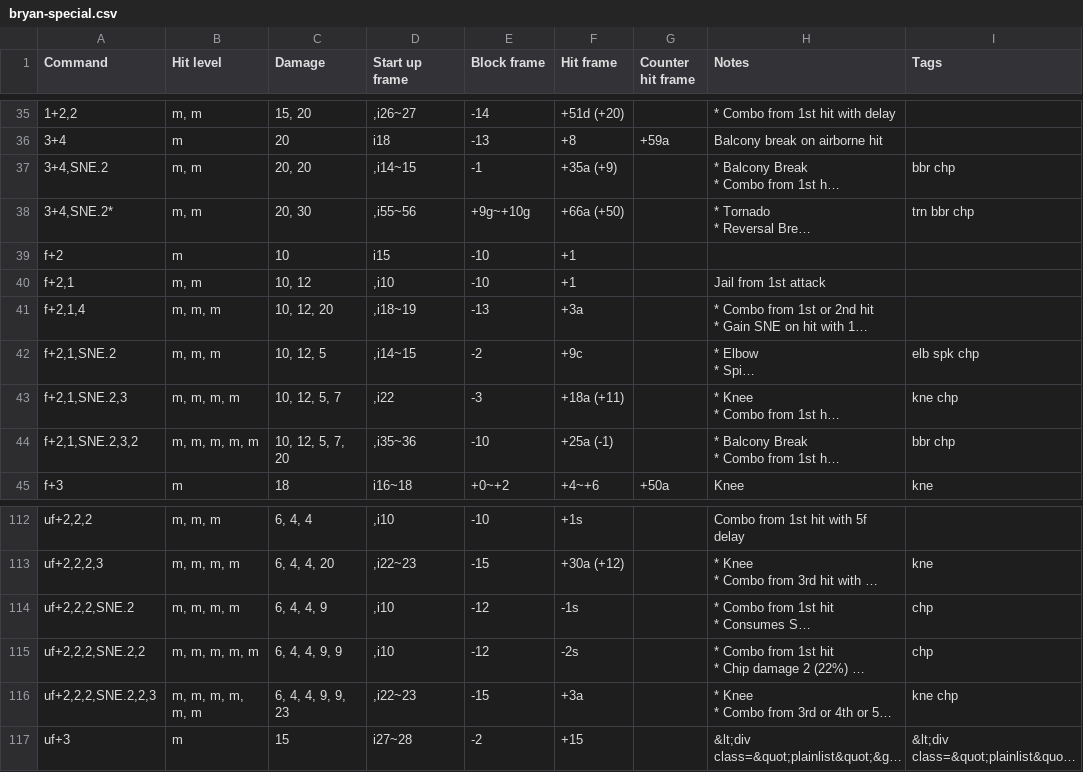
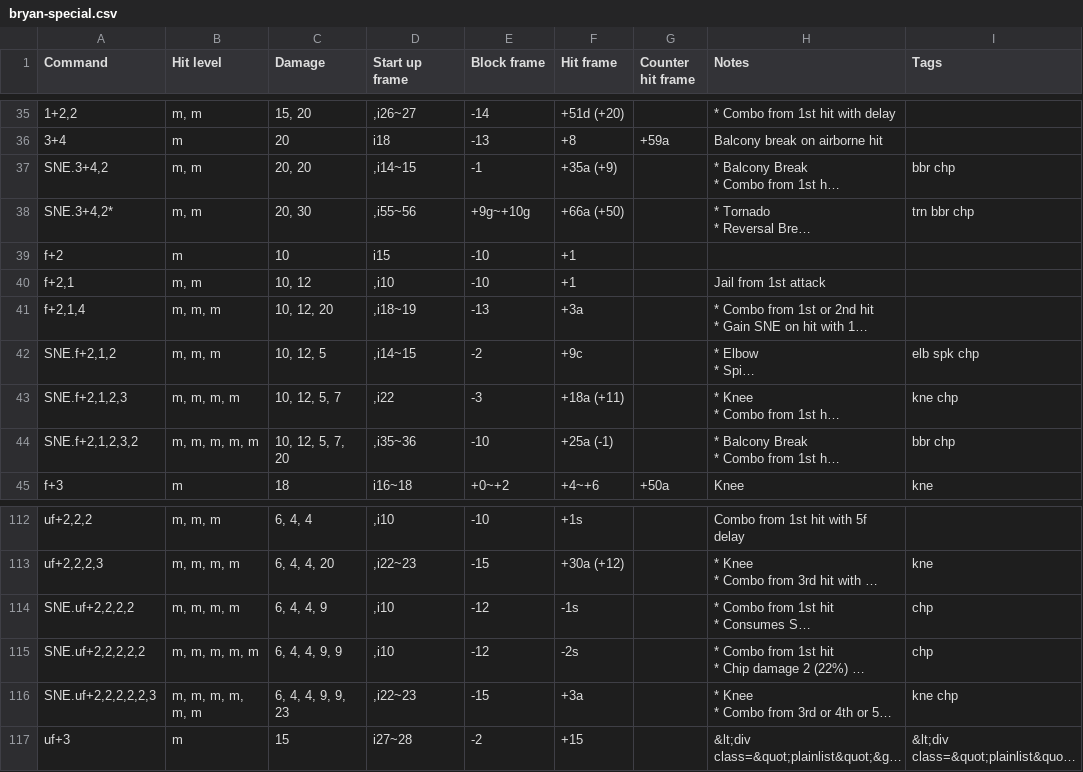
Before and after one commit to pbruvoll/tekkendocs, a CSV file: data/wavuConvertedCsv/bryan/bryan-special.csv, drawn as a sheet; only a part is shown, gaps mark what is left out; long unchanged cells end in …; the diff names each change by its address in the sheet, - before the commit and + after, or states it on an @@ line.

Commit message:
installments_to_start (#254)

```diff
--- a/data/wavuConvertedCsv/bryan/bryan-special.csv
+++ b/data/wavuConvertedCsv/bryan/bryan-special.csv
-A37 (Command): 3+4,SNE.2
+A37 (Command): SNE.3+4,2
-A38 (Command): 3+4,SNE.2*
+A38 (Command): SNE.3+4,2*
-A42 (Command): f+2,1,SNE.2
+A42 (Command): SNE.f+2,1,2
-A43 (Command): f+2,1,SNE.2,3
+A43 (Command): SNE.f+2,1,2,3
-A44 (Command): f+2,1,SNE.2,3,2
+A44 (Command): SNE.f+2,1,2,3,2
-A114 (Command): uf+2,2,2,SNE.2
+A114 (Command): SNE.uf+2,2,2,2
-A115 (Command): uf+2,2,2,SNE.2,2
+A115 (Command): SNE.uf+2,2,2,2,2
-A116 (Command): uf+2,2,2,SNE.2,2,3
+A116 (Command): SNE.uf+2,2,2,2,2,3
```
Also changed, not shown: data/wavuConvertedCsv/heihachi/heihachi-special.csv, data/wavuConvertedCsv/leo/leo-special.csv, 1 other file.
